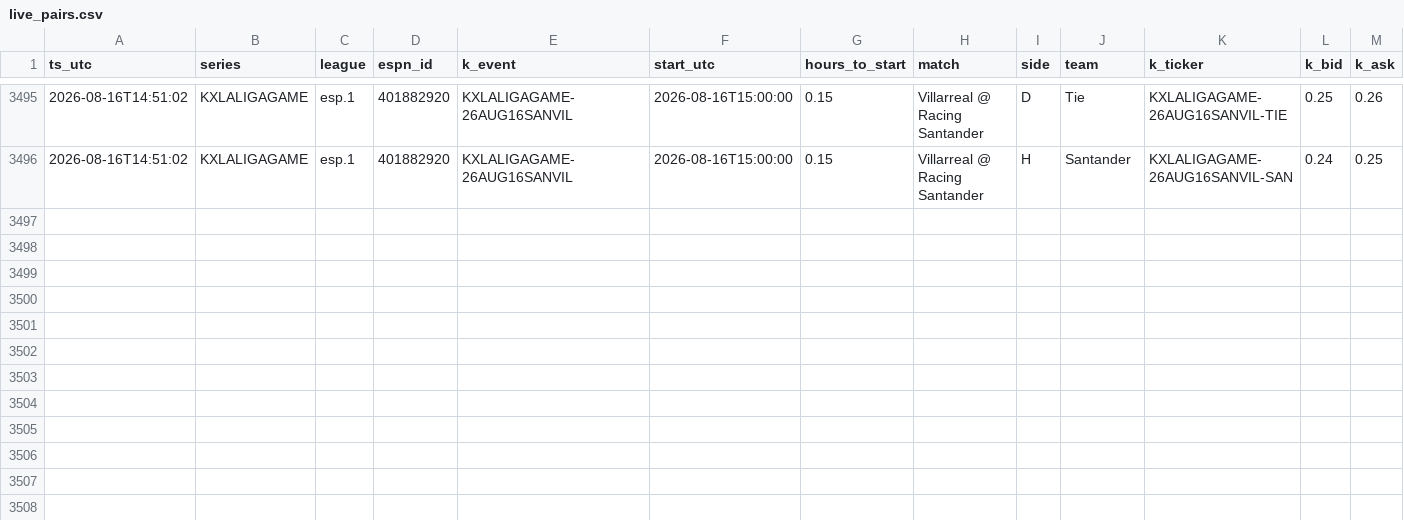
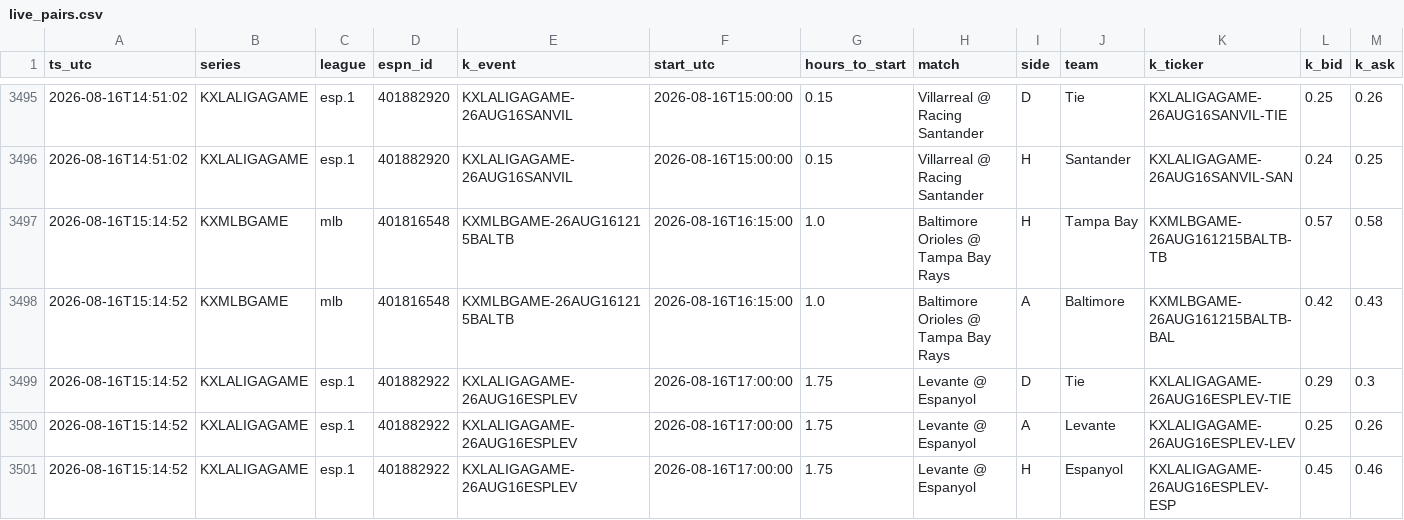
Before and after one commit to gopalaakkrishna/sports-model, a CSV file: data/live_pairs.csv, drawn as a sheet; only a part is shown, gaps mark what is left out; rows hold the shown columns only; the diff names each change by its address in the sheet, - before the commit and + after, or states it on an @@ line.

```diff
--- a/data/live_pairs.csv
+++ b/data/live_pairs.csv
+row 3497: 2026-08-16T15:14:52 | KXMLBGAME | mlb | 401816548 | KXMLBGAME-26AUG161215BALTB | 2026-08-16T16:15:00 | 1.0 | Baltimore Orioles @ Tampa Bay Rays | H | Tampa Bay | KXMLBGAME-26AUG161215BALTB-TB | 0.57 | 0.58
+row 3498: 2026-08-16T15:14:52 | KXMLBGAME | mlb | 401816548 | KXMLBGAME-26AUG161215BALTB | 2026-08-16T16:15:00 | 1.0 | Baltimore Orioles @ Tampa Bay Rays | A | Baltimore | KXMLBGAME-26AUG161215BALTB-BAL | 0.42 | 0.43
+row 3499: 2026-08-16T15:14:52 | KXLALIGAGAME | esp.1 | 401882922 | KXLALIGAGAME-26AUG16ESPLEV | 2026-08-16T17:00:00 | 1.75 | Levante @ Espanyol | D | Tie | KXLALIGAGAME-26AUG16ESPLEV-TIE | 0.29 | 0.3
+row 3500: 2026-08-16T15:14:52 | KXLALIGAGAME | esp.1 | 401882922 | KXLALIGAGAME-26AUG16ESPLEV | 2026-08-16T17:00:00 | 1.75 | Levante @ Espanyol | A | Levante | KXLALIGAGAME-26AUG16ESPLEV-LEV | 0.25 | 0.26
+row 3501: 2026-08-16T15:14:52 | KXLALIGAGAME | esp.1 | 401882922 | KXLALIGAGAME-26AUG16ESPLEV | 2026-08-16T17:00:00 | 1.75 | Levante @ Espanyol | H | Espanyol | KXLALIGAGAME-26AUG16ESPLEV-ESP | 0.45 | 0.46
```
Also changed, not shown: 1 other file.
